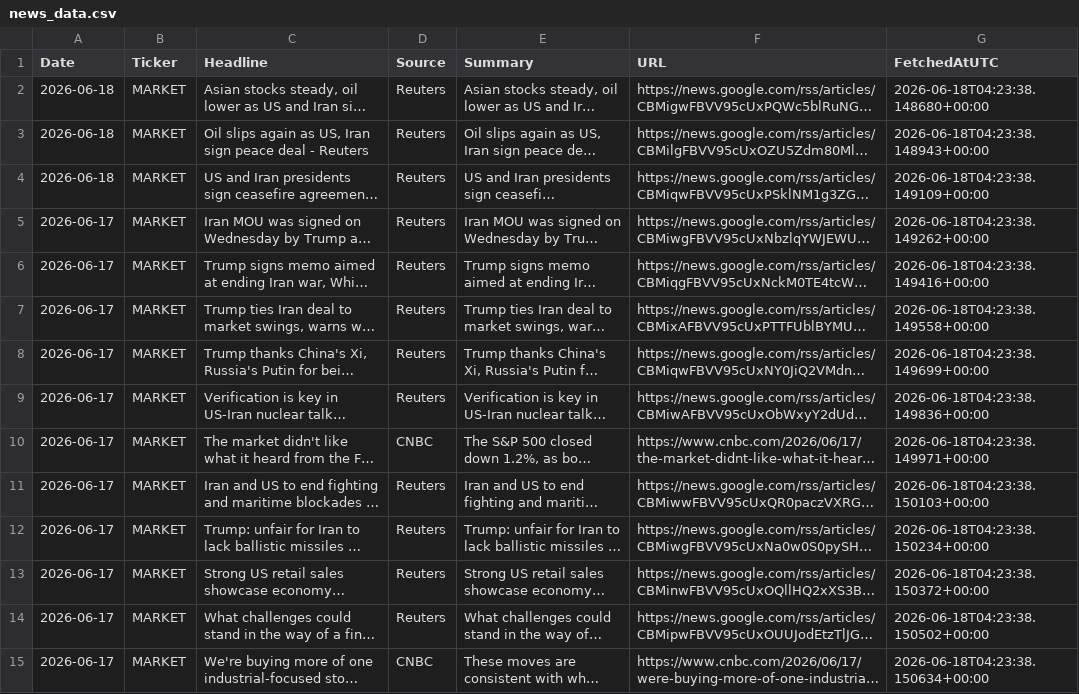
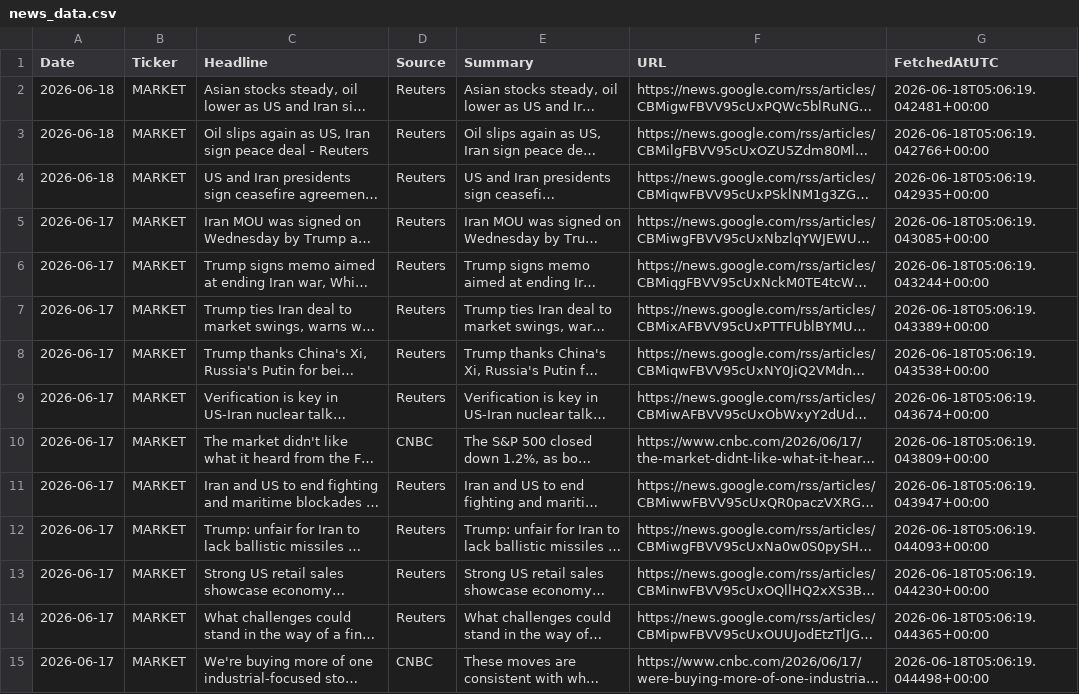
Before and after one commit to nightcube1444/Pixel, a CSV file: data/news_data.csv, drawn as a sheet; only a part is shown; long unchanged cells end in …; the diff covers the shown part only; the diff names each change by its address in the sheet, - before the commit and + after, or states it on an @@ line.

```diff
--- a/data/news_data.csv
+++ b/data/news_data.csv
-G2 (FetchedAtUTC): 2026-06-18T04:23:38.148680+00:00
+G2 (FetchedAtUTC): 2026-06-18T05:06:19.042481+00:00
-G3 (FetchedAtUTC): 2026-06-18T04:23:38.148943+00:00
+G3 (FetchedAtUTC): 2026-06-18T05:06:19.042766+00:00
-G4 (FetchedAtUTC): 2026-06-18T04:23:38.149109+00:00
+G4 (FetchedAtUTC): 2026-06-18T05:06:19.042935+00:00
-G5 (FetchedAtUTC): 2026-06-18T04:23:38.149262+00:00
+G5 (FetchedAtUTC): 2026-06-18T05:06:19.043085+00:00
-G6 (FetchedAtUTC): 2026-06-18T04:23:38.149416+00:00
+G6 (FetchedAtUTC): 2026-06-18T05:06:19.043244+00:00
-G7 (FetchedAtUTC): 2026-06-18T04:23:38.149558+00:00
+G7 (FetchedAtUTC): 2026-06-18T05:06:19.043389+00:00
-G8 (FetchedAtUTC): 2026-06-18T04:23:38.149699+00:00
+G8 (FetchedAtUTC): 2026-06-18T05:06:19.043538+00:00
-G9 (FetchedAtUTC): 2026-06-18T04:23:38.149836+00:00
+G9 (FetchedAtUTC): 2026-06-18T05:06:19.043674+00:00
-G10 (FetchedAtUTC): 2026-06-18T04:23:38.149971+00:00
+G10 (FetchedAtUTC): 2026-06-18T05:06:19.043809+00:00
-G11 (FetchedAtUTC): 2026-06-18T04:23:38.150103+00:00
+G11 (FetchedAtUTC): 2026-06-18T05:06:19.043947+00:00
-G12 (FetchedAtUTC): 2026-06-18T04:23:38.150234+00:00
+G12 (FetchedAtUTC): 2026-06-18T05:06:19.044093+00:00
-G13 (FetchedAtUTC): 2026-06-18T04:23:38.150372+00:00
+G13 (FetchedAtUTC): 2026-06-18T05:06:19.044230+00:00
-G14 (FetchedAtUTC): 2026-06-18T04:23:38.150502+00:00
+G14 (FetchedAtUTC): 2026-06-18T05:06:19.044365+00:00
-G15 (FetchedAtUTC): 2026-06-18T04:23:38.150634+00:00
+G15 (FetchedAtUTC): 2026-06-18T05:06:19.044498+00:00
```
Also changed, not shown: 3 added rows, 3 removed rows and 83 edited cells elsewhere in this file, data/change_explanations.csv, data/confidence_score_results.csv, 24 other files.
